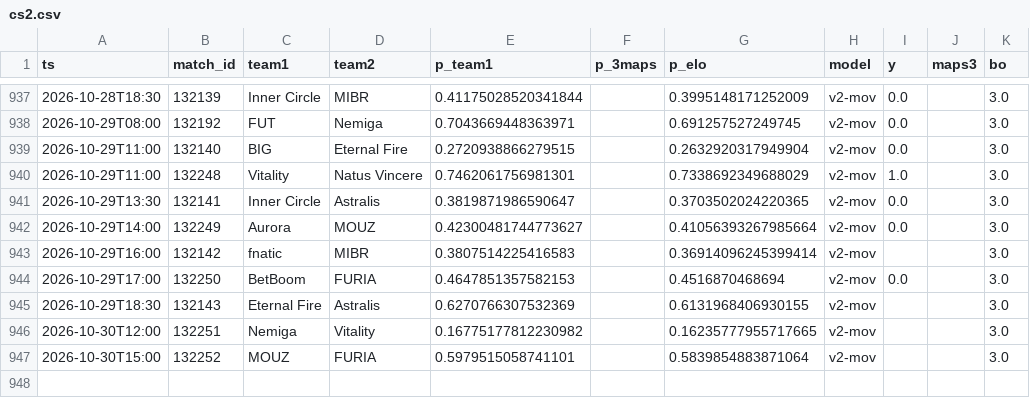
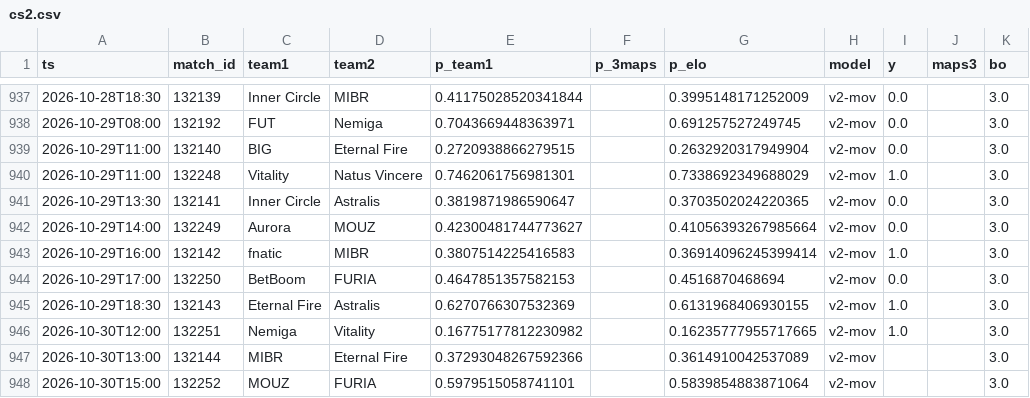
Before and after one commit to azcal/forecasting-lab, a CSV file: data/cs2.csv, drawn as a sheet; only a part is shown, gaps mark what is left out.

```diff
--- a/data/cs2.csv
+++ b/data/cs2.csv
@@ -942,6 +942,7 @@ ts,match_id,team1,team2,p_team1,p_3maps,p_elo,model,y,maps3,bo
 2026-10-29T14:00,132249,Aurora,MOUZ,0.42300481744773627,,0.41056393267985664,v2-mov,0.0,,3.0
-2026-10-29T16:00,132142,fnatic,MIBR,0.3807514225416583,,0.36914096245399414,v2-mov,,,3.0
+2026-10-29T16:00,132142,fnatic,MIBR,0.3807514225416583,,0.36914096245399414,v2-mov,1.0,,3.0
 2026-10-29T17:00,132250,BetBoom,FURIA,0.4647851357582153,,0.4516870468694,v2-mov,0.0,,3.0
-2026-10-29T18:30,132143,Eternal Fire,Astralis,0.6270766307532369,,0.6131968406930155,v2-mov,,,3.0
-2026-10-30T12:00,132251,Nemiga,Vitality,0.16775177812230982,,0.16235777955717665,v2-mov,,,3.0
+2026-10-29T18:30,132143,Eternal Fire,Astralis,0.6270766307532369,,0.6131968406930155,v2-mov,1.0,,3.0
+2026-10-30T12:00,132251,Nemiga,Vitality,0.16775177812230982,,0.16235777955717665,v2-mov,1.0,,3.0
+2026-10-30T13:00,132144,MIBR,Eternal Fire,0.37293048267592366,,0.3614910042537089,v2-mov,,,3.0
 2026-10-30T15:00,132252,MOUZ,FURIA,0.5979515058741101,,0.5839854883871064,v2-mov,,,3.0
```
Also changed, not shown: data/nba.csv, data/ncaaf.csv, 5 other files.
